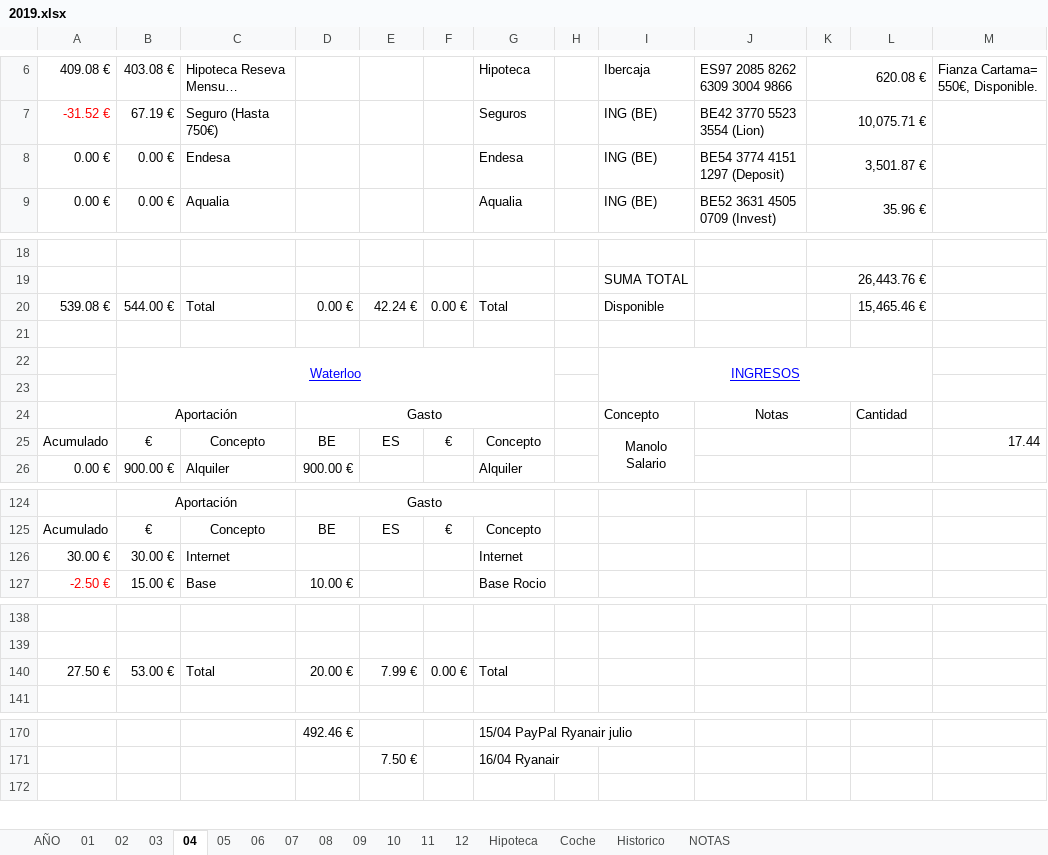
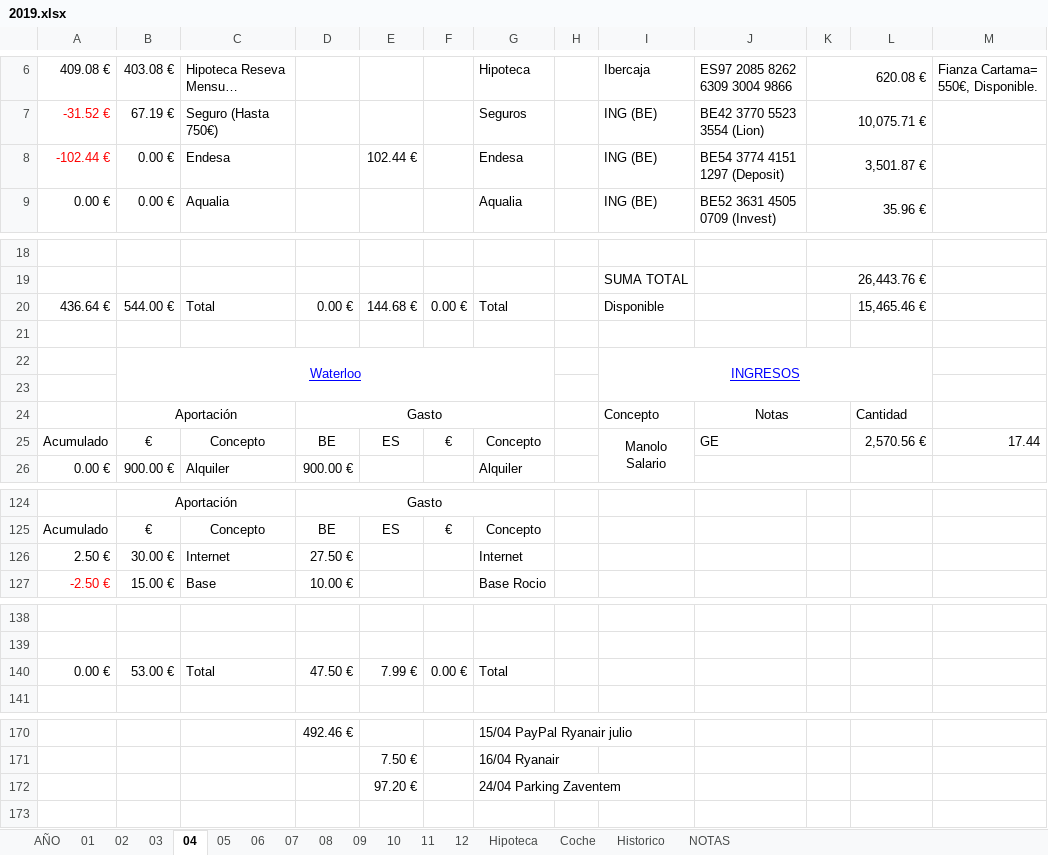
Before and after one commit to mrojassuarez/MRS_Manager, an Excel workbook: 2019/2019.xlsx, sheet 04, drawn as a sheet; only a part is shown, gaps mark what is left out; long unchanged cells end in …; values as stored, in another font and other column widths than the file's, no borders; the diff covers the shown part only; the diff names each change by its address in the sheet, - before the commit and + after, or states it on an @@ line.

```diff
--- a/2019/2019.xlsx (sheet 04)
+++ b/2019/2019.xlsx (sheet 04)
-A8: 0.00 €
+A8: -102.44 €
-A8 text colour: black
+A8 text colour: #FF0000
-E8: (empty)
+E8: 102.44 €
-A20: 539.08 €
+A20: 436.64 €
-E20: 42.24 €
+E20: 144.68 €
-J25: (empty)
+J25: GE
-L25: (empty)
+L25: 2,570.56 €
-A126: 30.00 €
+A126: 2.50 €
-D126: (empty)
+D126: 27.50 €
-A140: 27.50 €
+A140: 0.00 €
-D140: 20.00 €
+D140: 47.50 €
+row 172:  |  |  |  | 97.20 € |  | 24/04 Parking Zaventem
```
Also changed, not shown: 1 added row, 2 removed rows and 7 edited cells elsewhere in this sheet, sheet AÑO, sheet 05, sheet 08, sheet 07, sheet 09, sheet 11, 3 more sheets, 2019/Inversiones.xlsx, Redmine_Manager.xlsx, 1 other file.
